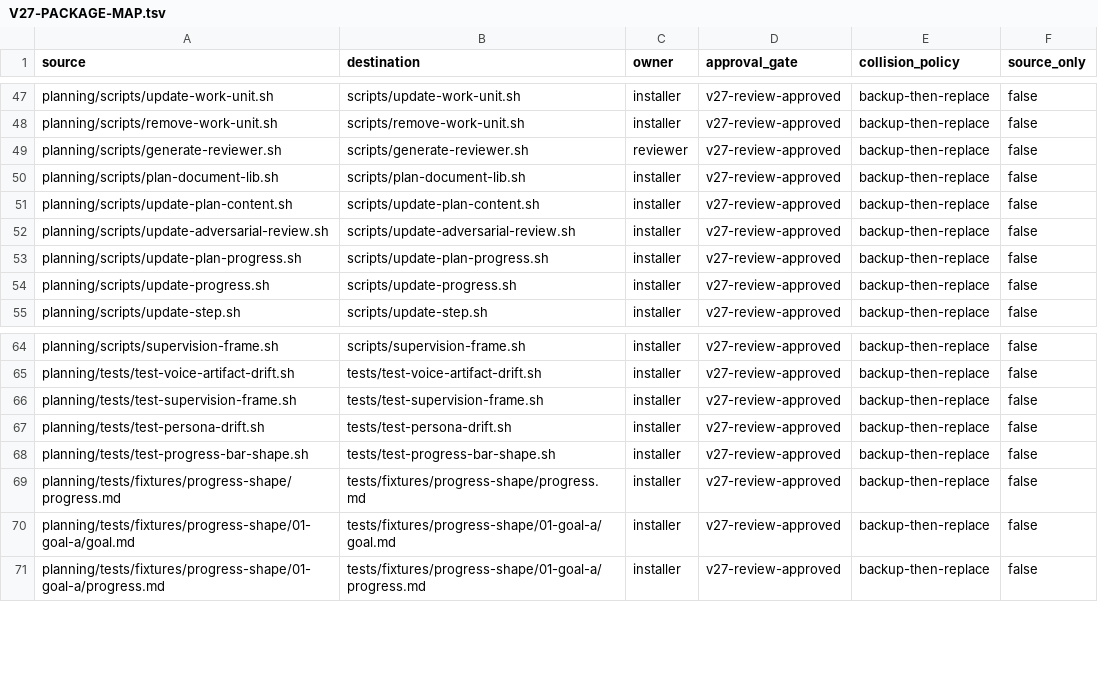
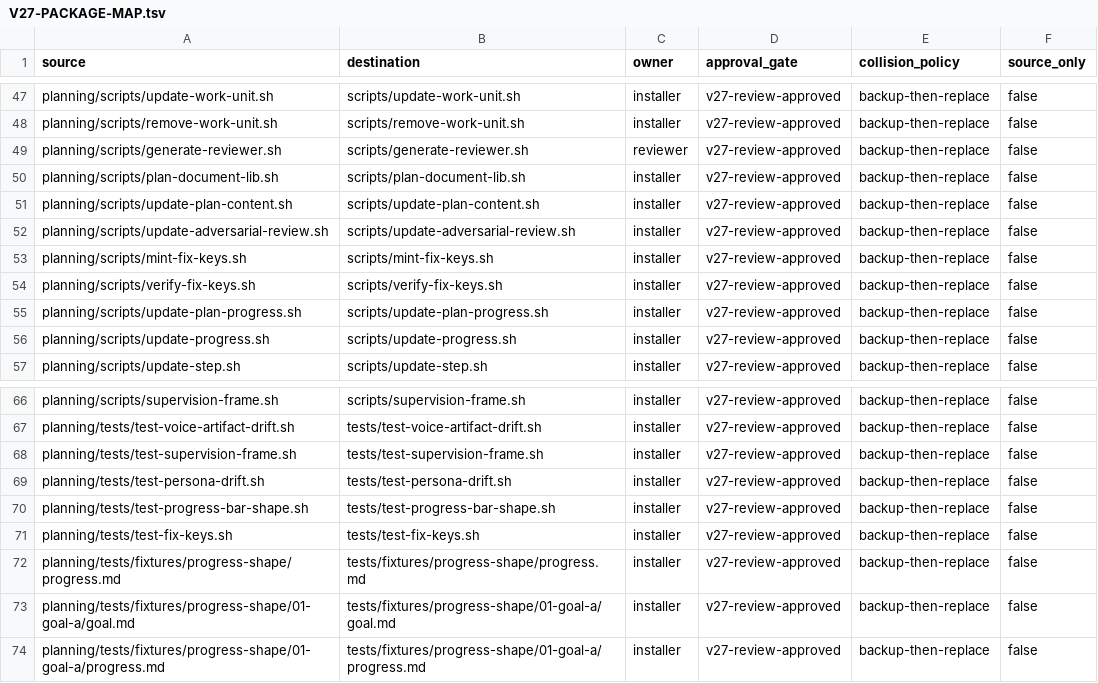
Before and after one commit to tschallacka/ai-skills, a TSV file: planning/V27-PACKAGE-MAP.tsv, drawn as a sheet; only a part is shown, gaps mark what is left out.

Commit message:
planning: gate findings with fix keys; harden helpers per defect report
- mint-fix-keys/verify-fix-keys: gate adversarial findings to owning work units
- plan_git_snapshot: pre-mutation git commit in every mutating helper
- plan-content find: literal search across plan documents (exits 1 on 0/many)
- update-plan-content: --append-paragraph, swallowed-flag guard, usage annotations
- update-work-unit: in-place --type/--depends-on/--description
- remove-work-unit: --confirm-cascade before pruning Depends-on links
- validate-plan: WARN on pending review (strict --complete), flag-shaped/duplicate-label/path-fragment checks

```diff
--- a/planning/V27-PACKAGE-MAP.tsv
+++ b/planning/V27-PACKAGE-MAP.tsv
@@ -52,2 +52,4 @@ planning/scripts/update-plan-content.sh	scripts/update-plan-content.sh	installer
 planning/scripts/update-adversarial-review.sh	scripts/update-adversarial-review.sh	installer	v27-review-approved	backup-then-replace	false
+planning/scripts/mint-fix-keys.sh	scripts/mint-fix-keys.sh	installer	v27-review-approved	backup-then-replace	false
+planning/scripts/verify-fix-keys.sh	scripts/verify-fix-keys.sh	installer	v27-review-approved	backup-then-replace	false
 planning/scripts/update-plan-progress.sh	scripts/update-plan-progress.sh	installer	v27-review-approved	backup-then-replace	false
@@ -68,2 +70,3 @@ planning/tests/test-persona-drift.sh	tests/test-persona-drift.sh	installer	v27-r
 planning/tests/test-progress-bar-shape.sh	tests/test-progress-bar-shape.sh	installer	v27-review-approved	backup-then-replace	false
+planning/tests/test-fix-keys.sh	tests/test-fix-keys.sh	installer	v27-review-approved	backup-then-replace	false
 planning/tests/fixtures/progress-shape/progress.md	tests/fixtures/progress-shape/progress.md	installer	v27-review-approved	backup-then-replace	false
```
Also changed, not shown: 27 other files.
